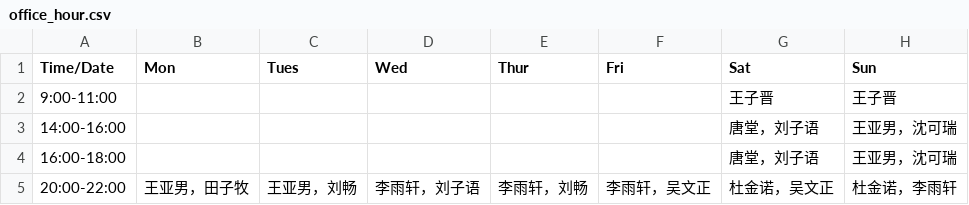
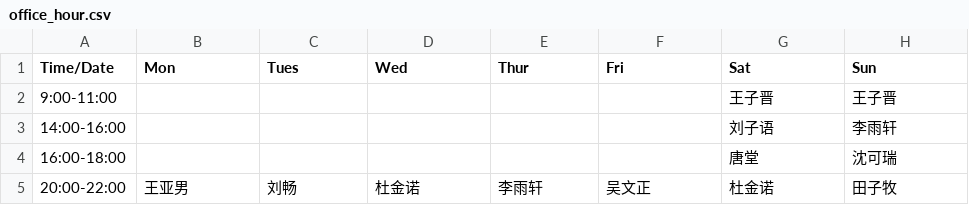
Before and after one commit to rouge3877/xjtu-ics.github.io, a CSV file: docs/static/data/office_hour.csv, drawn as a sheet.

Commit message:
💬 Update office hour

```diff
--- a/docs/static/data/office_hour.csv
+++ b/docs/static/data/office_hour.csv
@@ -2,4 +2,4 @@ Time/Date,Mon,Tues,Wed,Thur,Fri,Sat,Sun
 9:00-11:00,,,,,,王子晋,王子晋
-14:00-16:00,,,,,,唐堂，刘子语,王亚男，沈可瑞
-16:00-18:00,,,,,,唐堂，刘子语,王亚男，沈可瑞
-20:00-22:00,王亚男，田子牧,王亚男，刘畅,李雨轩，刘子语,李雨轩，刘畅,李雨轩，吴文正,杜金诺，吴文正,杜金诺，李雨轩
+14:00-16:00,,,,,,刘子语,李雨轩
+16:00-18:00,,,,,,唐堂,沈可瑞
+20:00-22:00,王亚男,刘畅,杜金诺,李雨轩,吴文正,杜金诺,田子牧
```
